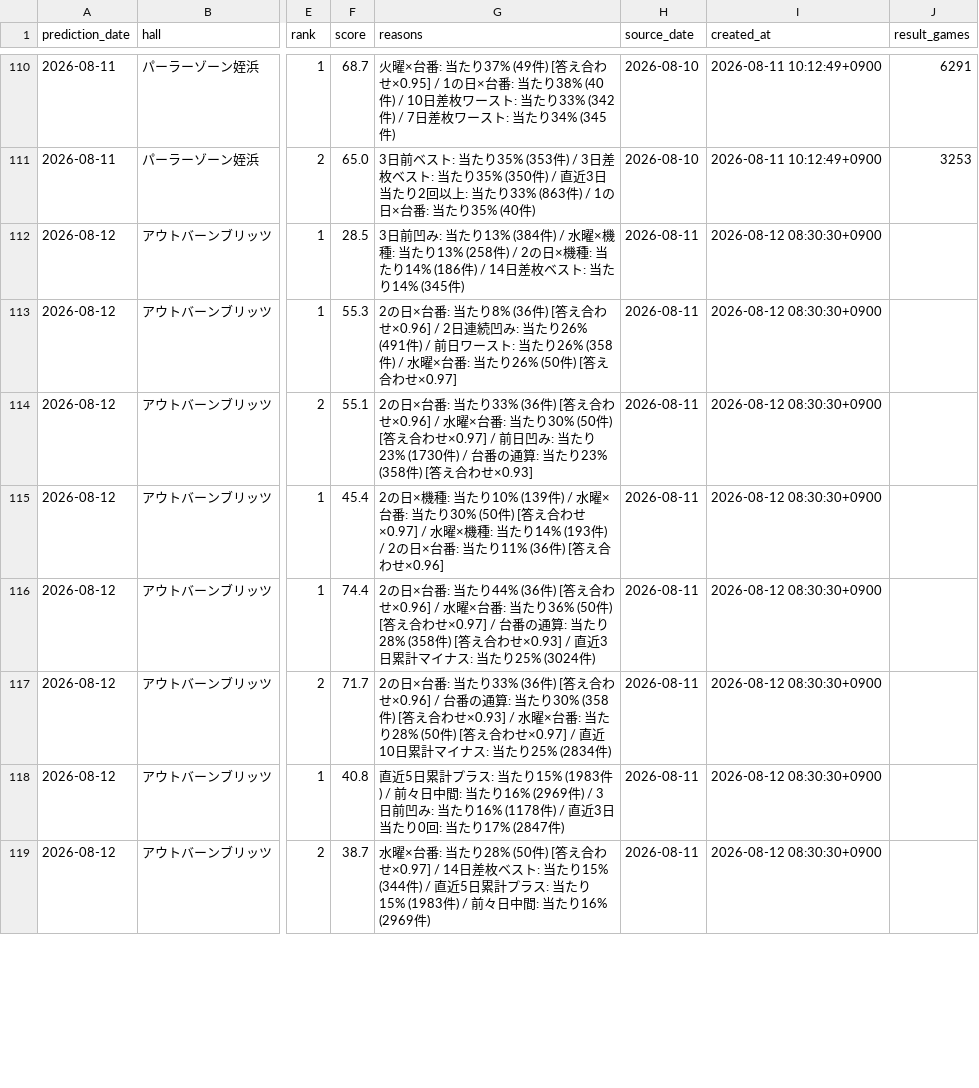
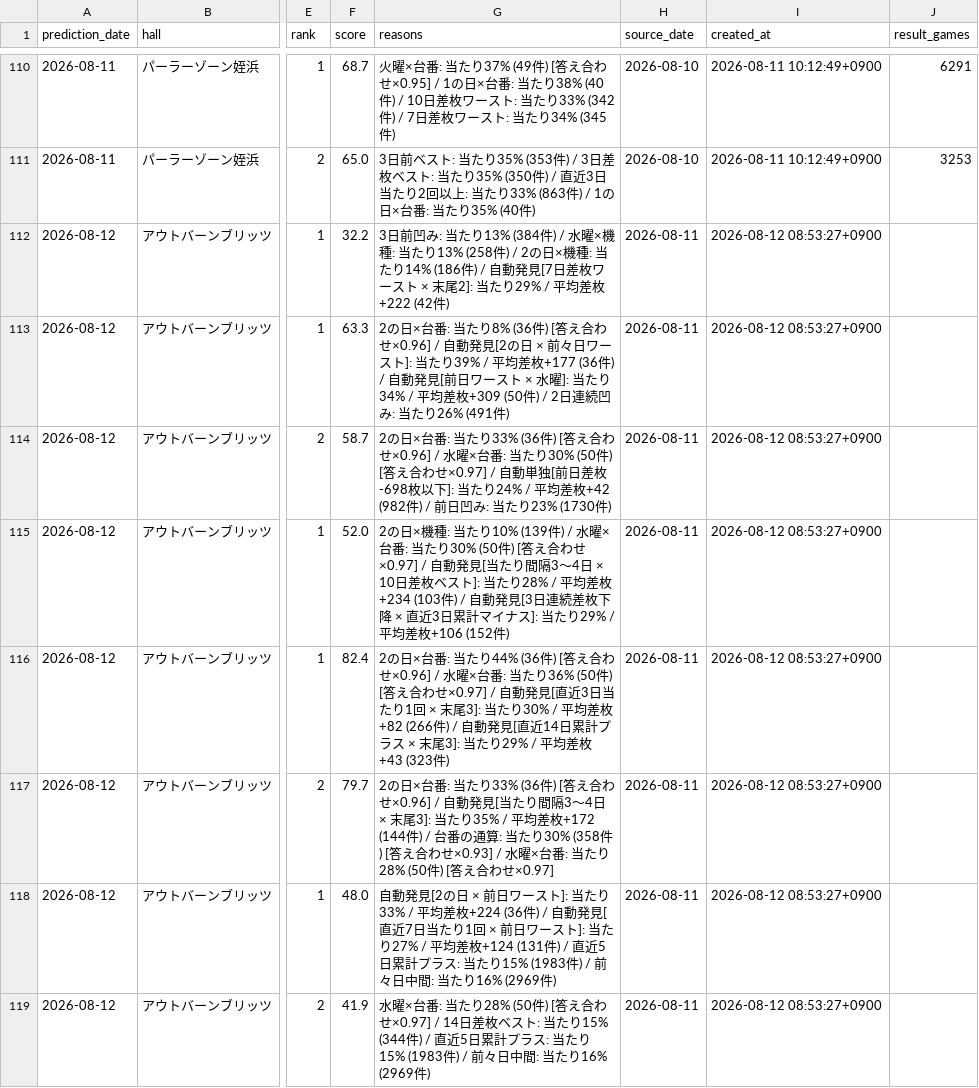
Before and after one commit to slotool/budougari, a CSV file: data/juggler_predictions.csv, drawn as a sheet; only a part is shown, gaps mark what is left out; the diff covers the shown part only; the diff names each change by its address in the sheet, - before the commit and + after, or states it on an @@ line.

```diff
--- a/data/juggler_predictions.csv
+++ b/data/juggler_predictions.csv
-F112 (score): 28.5
+F112 (score): 32.2
-G112 (reasons): …(186件) / 14日差枚ベスト: 当たり14% (345件)
+G112 (reasons): …(186件) / 自動発見[7日差枚ワースト × 末尾2]: 当たり29% / 平均差枚+222 (42件)
-I112:I119 (created_at): 2026-08-12 08:30:30+0900
+I112:I119 (created_at): 2026-08-12 08:53:27+0900
-F113 (score): 55.3
+F113 (score): 63.3
-G113 (reasons): …わせ×0.96] / 2日連続凹み: 当たり26% (491件) / 前日ワースト: 当たり26% (358件) / 水曜×台番: 当たり26% (50件) [答え合わせ×0.97]
+G113 (reasons): …わせ×0.96] / 自動発見[2の日 × 前々日ワースト]: 当たり39% / 平均差枚+177 (36件) / 自動発見[前日ワースト × 水曜]: 当たり34% / 平均差枚+309 (50件) / 2日連続凹み: 当たり26% (491件)
-F114 (score): 55.1
+F114 (score): 58.7
-G114 (reasons): …わせ×0.97] / 前日凹み: 当たり23% (1730件) / 台番の通算: 当たり23% (358件) [答え合わせ×0.93]
+G114 (reasons): …わせ×0.97] / 自動単独[前日差枚-698枚以下]: 当たり24% / 平均差枚+42 (982件) / 前日凹み: 当たり23% (1730件)
-F115 (score): 45.4
+F115 (score): 52.0
-G115 (reasons): …わせ×0.97] / 水曜×機種: 当たり14% (193件) / 2の日×台番: 当たり11% (36件) [答え合わせ×0.96]
+G115 (reasons): …わせ×0.97] / 自動発見[当たり間隔3～4日 × 10日差枚ベスト]: 当たり28% / 平均差枚+234 (103件) / 自動発見[3日連続差枚下降 × 直近3日累計マイナス]: 当たり29% / 平均差枚+106 (152件)
-F116 (score): 74.4
+F116 (score): 82.4
-G116 (reasons): …わせ×0.97] / 台番の通算: 当たり28% (358件) [答え合わせ×0.93] / 直近3日累計マイナス: 当たり25% (3024件)
+G116 (reasons): …わせ×0.97] / 自動発見[直近3日当たり1回 × 末尾3]: 当たり30% / 平均差枚+82 (266件) / 自動発見[直近14日累計プラス × 末尾3]: 当たり29% / 平均差枚+43 (323件)
-F117 (score): 71.7
+F117 (score): 79.7
-G117 (reasons): …わせ×0.96] / 台番の通算: 当たり30% (358件) [答え合わせ×0.93] / 水曜×台番: 当たり28% (50件) [答え合わせ×0.97] / 直近10日累計マイナス: 当たり25% (2834件)
+G117 (reasons): …わせ×0.96] / 自動発見[当たり間隔3～4日 × 末尾3]: 当たり35% / 平均差枚+172 (144件) / 台番の通算: 当たり30% (358件) [答え合わせ×0.93] / 水曜×台番: 当たり28% (50件) [答え合わせ×0.97]
-F118 (score): 40.8
+F118 (score): 48.0
-G118 (reasons): 直近5日累計プラス: 当たり15% (1983件) / 前々日中間: 当たり16% (2969件) / 3日前凹み: 当たり16% (1178件) / 直近3日当たり0回: 当たり17% (2847件)
+G118 (reasons): 自動発見[2の日 × 前日ワースト]: 当たり33% / 平均差枚+224 (36件) / 自動発見[直近7日当たり1回 × 前日ワースト]: 当たり27% / 平均差枚+124 (131件) / 直近5日累計プラス: 当たり15% (1983件) / 前々日中間: 当たり16% (2969件)
-F119 (score): 38.7
+F119 (score): 41.9
```
Also changed, not shown: 44 edited cells elsewhere in this file, 8 other files.
